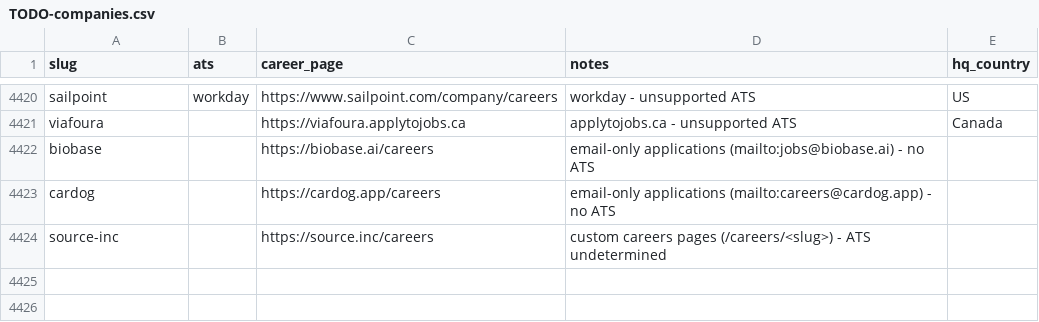
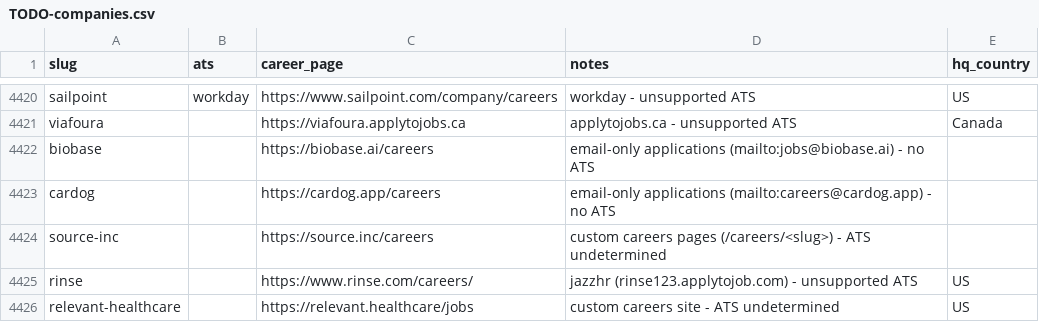
Before and after one commit to clarmso/job-board-crawler, a CSV file: TODO-companies.csv, drawn as a sheet; only a part is shown, gaps mark what is left out; the diff names each change by its address in the sheet, - before the commit and + after, or states it on an @@ line.

```diff
--- a/TODO-companies.csv
+++ b/TODO-companies.csv
+row 4425: rinse |  | https://www.rinse.com/careers/ | jazzhr (rinse123.applytojob.com) - unsupported ATS | US
+row 4426: relevant-healthcare |  | https://relevant.healthcare/jobs | custom careers site - ATS undetermined | US
```
